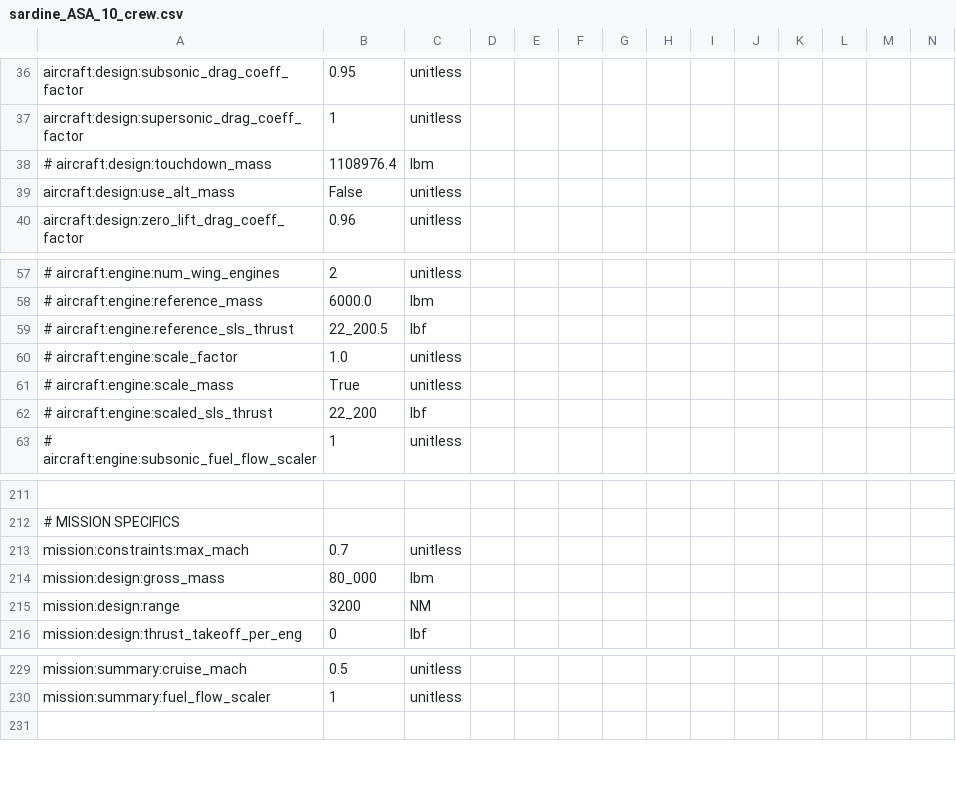
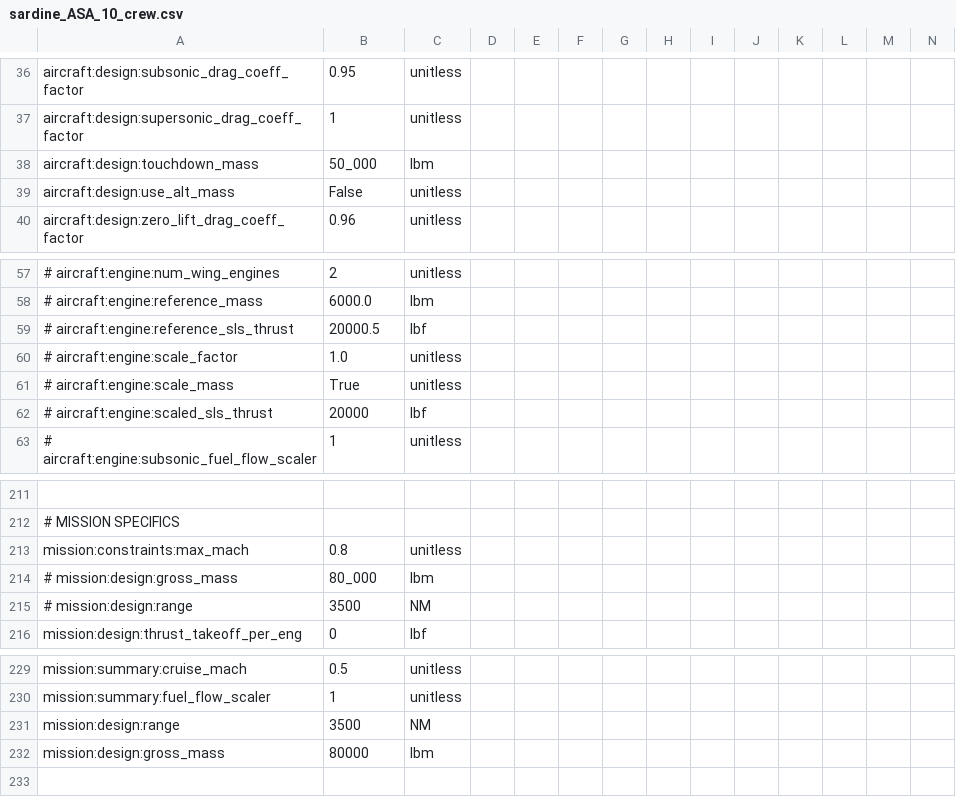
Before and after one commit to woodentoken/advanced_aircraft_design, a CSV file: sardines/aircraft/sardine_ASA_10_crew.csv, drawn as a sheet; only a part is shown, gaps mark what is left out; rows hold the shown columns only; the diff names each change by its address in the sheet, - before the commit and + after, or states it on an @@ line.

```diff
--- a/sardines/aircraft/sardine_ASA_10_crew.csv
+++ b/sardines/aircraft/sardine_ASA_10_crew.csv
-A38: # aircraft:design:touchdown_mass
+A38: aircraft:design:touchdown_mass
-B38: 1108976.4
+B38: 50_000
-B59: 22_200.5
+B59: 20000.5
-B62: 22_200
+B62: 20000
-B213: 0.7
+B213: 0.8
-A214: mission:design:gross_mass
+A214: # mission:design:gross_mass
-A215: mission:design:range
+A215: # mission:design:range
-B215: 3200
+B215: 3500
+row 231: mission:design:range | 3500 | NM
+row 232: mission:design:gross_mass | 80000 | lbm
```
Also changed, not shown: 5 other files.
